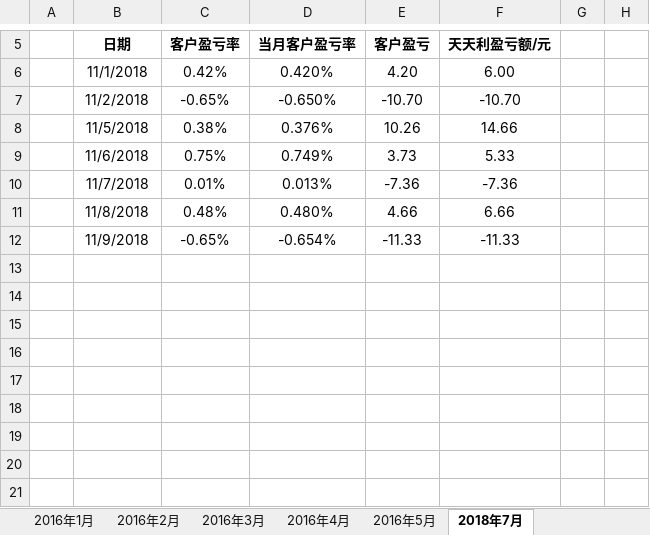
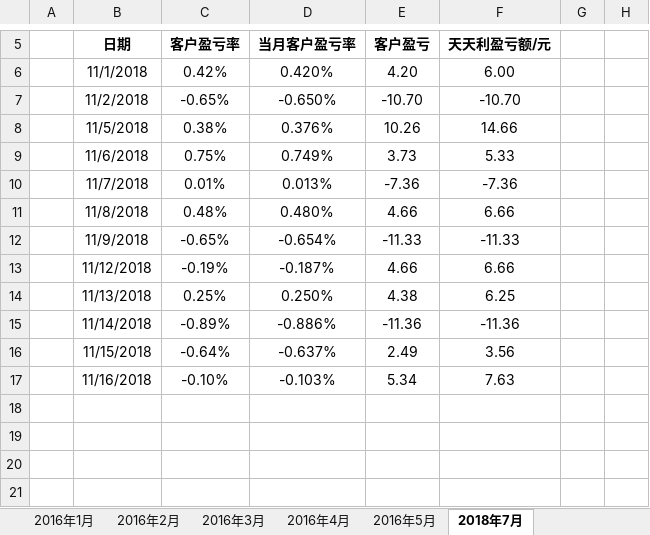
Before and after one commit to Alpha0729/GZHao, an Excel workbook: 天天利一号2018年11月收益表.xlsx, sheet 2018年7月, drawn as a sheet; only a part is shown, gaps mark what is left out; values as stored, in another font and other column widths than the file's, no borders; charts and pictures not drawn; the diff names each change by its address in the sheet, - before the commit and + after, or states it on an @@ line.

```diff
--- a/天天利一号2018年11月收益表.xlsx (sheet 2018年7月)
+++ b/天天利一号2018年11月收益表.xlsx (sheet 2018年7月)
-row 13: (empty)
+row 13:  | 11/12/2018 | -0.19% | -0.187% | 4.66 | 6.66
-row 14: (empty)
+row 14:  | 11/13/2018 | 0.25% | 0.250% | 4.38 | 6.25
-row 15: (empty)
+row 15:  | 11/14/2018 | -0.89% | -0.886% | -11.36 | -11.36
-row 16: (empty)
+row 16:  | 11/15/2018 | -0.64% | -0.637% | 2.49 | 3.56
-row 17: (empty)
+row 17:  | 11/16/2018 | -0.10% | -0.103% | 5.34 | 7.63
```
Also changed, not shown: charts or pictures, 稳赢基金净值表2018年 - 副本.xlsx, 3 other files.
